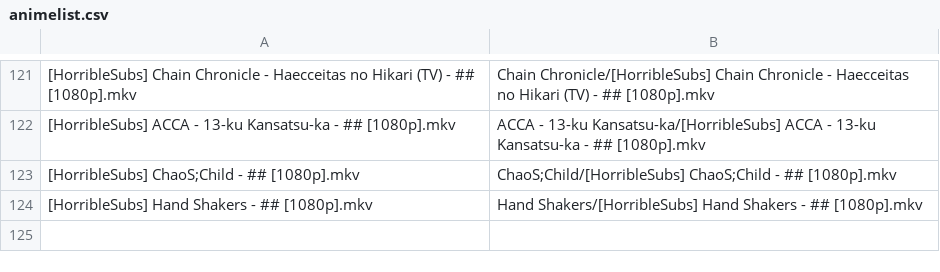
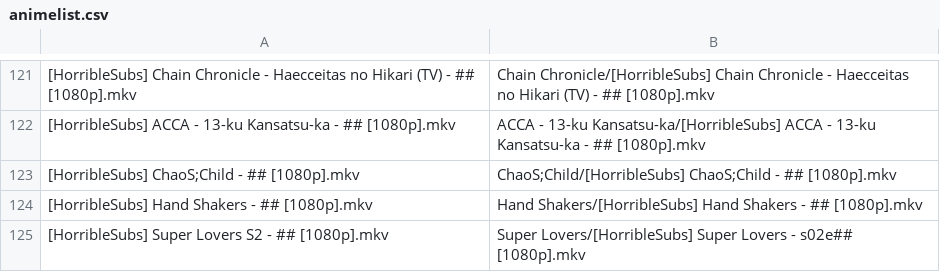
Before and after one commit to SlyBlueFox/tardis, a CSV file: animelist.csv, drawn as a sheet; only a part is shown, gaps mark what is left out.

Commit message:
Update animelist.csv

```diff
--- a/animelist.csv
+++ b/animelist.csv
@@ -124 +124,2 @@
 "[HorribleSubs] Hand Shakers - ## [1080p].mkv","Hand Shakers/[HorribleSubs] Hand Shakers - ## [1080p].mkv"
+"[HorribleSubs] Super Lovers S2 - ## [1080p].mkv","Super Lovers/[HorribleSubs] Super Lovers - s02e## [1080p].mkv"
```
